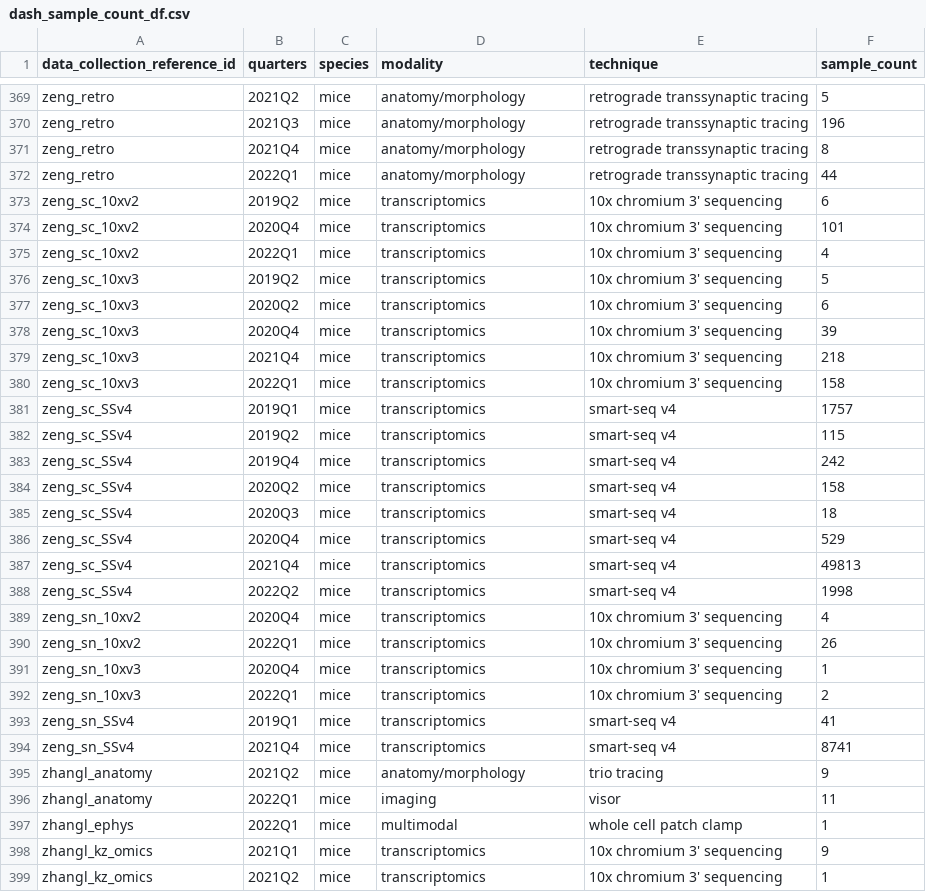
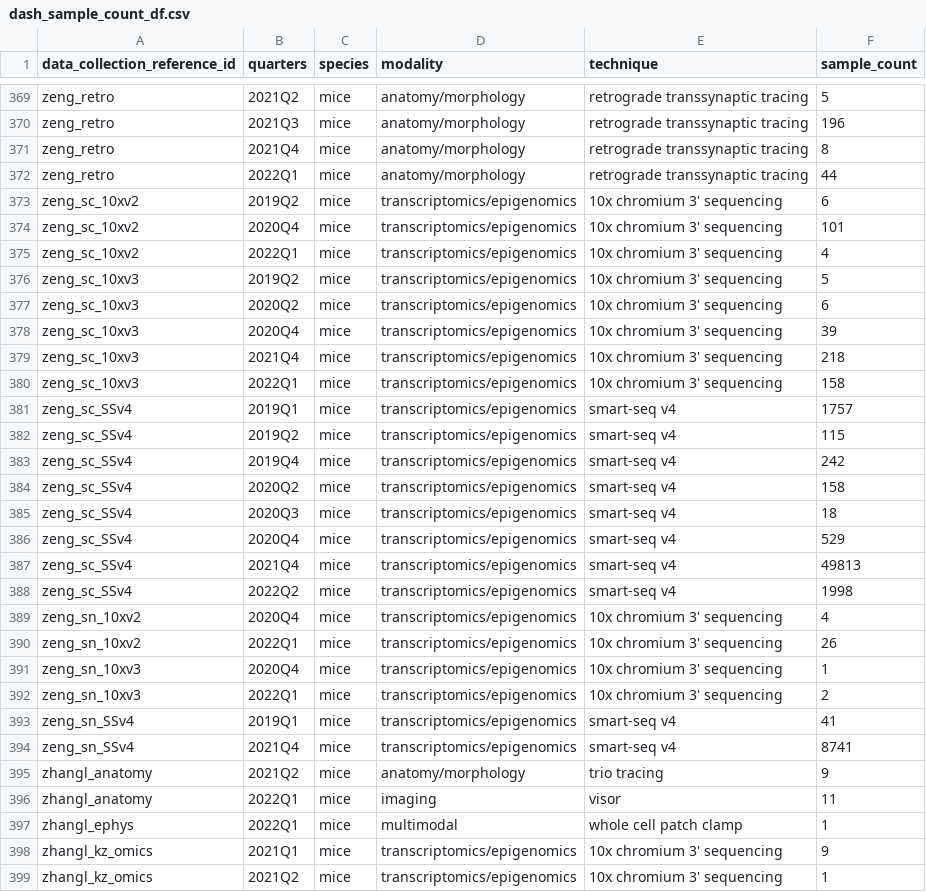
Before and after one commit to AllenInstitute/BCDC-Dashboards, a CSV file: dash_sample_count_df.csv, drawn as a sheet; only a part is shown, gaps mark what is left out; the diff covers the shown part only.

```diff
--- a/dash_sample_count_df.csv
+++ b/dash_sample_count_df.csv
@@ -372,24 +372,24 @@ zeng_retro,2021Q4,mice,anatomy/morphology,retrograde transsynaptic tracing,8
 zeng_retro,2022Q1,mice,anatomy/morphology,retrograde transsynaptic tracing,44
-zeng_sc_10xv2,2019Q2,mice,transcriptomics,10x chromium 3' sequencing,6
-zeng_sc_10xv2,2020Q4,mice,transcriptomics,10x chromium 3' sequencing,101
-zeng_sc_10xv2,2022Q1,mice,transcriptomics,10x chromium 3' sequencing,4
-zeng_sc_10xv3,2019Q2,mice,transcriptomics,10x chromium 3' sequencing,5
-zeng_sc_10xv3,2020Q2,mice,transcriptomics,10x chromium 3' sequencing,6
-zeng_sc_10xv3,2020Q4,mice,transcriptomics,10x chromium 3' sequencing,39
-zeng_sc_10xv3,2021Q4,mice,transcriptomics,10x chromium 3' sequencing,218
-zeng_sc_10xv3,2022Q1,mice,transcriptomics,10x chromium 3' sequencing,158
-zeng_sc_SSv4,2019Q1,mice,transcriptomics,smart-seq v4,1757
-zeng_sc_SSv4,2019Q2,mice,transcriptomics,smart-seq v4,115
-zeng_sc_SSv4,2019Q4,mice,transcriptomics,smart-seq v4,242
-zeng_sc_SSv4,2020Q2,mice,transcriptomics,smart-seq v4,158
-zeng_sc_SSv4,2020Q3,mice,transcriptomics,smart-seq v4,18
-zeng_sc_SSv4,2020Q4,mice,transcriptomics,smart-seq v4,529
-zeng_sc_SSv4,2021Q4,mice,transcriptomics,smart-seq v4,49813
-zeng_sc_SSv4,2022Q2,mice,transcriptomics,smart-seq v4,1998
-zeng_sn_10xv2,2020Q4,mice,transcriptomics,10x chromium 3' sequencing,4
-zeng_sn_10xv2,2022Q1,mice,transcriptomics,10x chromium 3' sequencing,26
-zeng_sn_10xv3,2020Q4,mice,transcriptomics,10x chromium 3' sequencing,1
-zeng_sn_10xv3,2022Q1,mice,transcriptomics,10x chromium 3' sequencing,2
-zeng_sn_SSv4,2019Q1,mice,transcriptomics,smart-seq v4,41
-zeng_sn_SSv4,2021Q4,mice,transcriptomics,smart-seq v4,8741
+zeng_sc_10xv2,2019Q2,mice,transcriptomics/epigenomics,10x chromium 3' sequencing,6
+zeng_sc_10xv2,2020Q4,mice,transcriptomics/epigenomics,10x chromium 3' sequencing,101
+zeng_sc_10xv2,2022Q1,mice,transcriptomics/epigenomics,10x chromium 3' sequencing,4
+zeng_sc_10xv3,2019Q2,mice,transcriptomics/epigenomics,10x chromium 3' sequencing,5
+zeng_sc_10xv3,2020Q2,mice,transcriptomics/epigenomics,10x chromium 3' sequencing,6
+zeng_sc_10xv3,2020Q4,mice,transcriptomics/epigenomics,10x chromium 3' sequencing,39
+zeng_sc_10xv3,2021Q4,mice,transcriptomics/epigenomics,10x chromium 3' sequencing,218
+zeng_sc_10xv3,2022Q1,mice,transcriptomics/epigenomics,10x chromium 3' sequencing,158
+zeng_sc_SSv4,2019Q1,mice,transcriptomics/epigenomics,smart-seq v4,1757
+zeng_sc_SSv4,2019Q2,mice,transcriptomics/epigenomics,smart-seq v4,115
+zeng_sc_SSv4,2019Q4,mice,transcriptomics/epigenomics,smart-seq v4,242
+zeng_sc_SSv4,2020Q2,mice,transcriptomics/epigenomics,smart-seq v4,158
+zeng_sc_SSv4,2020Q3,mice,transcriptomics/epigenomics,smart-seq v4,18
+zeng_sc_SSv4,2020Q4,mice,transcriptomics/epigenomics,smart-seq v4,529
+zeng_sc_SSv4,2021Q4,mice,transcriptomics/epigenomics,smart-seq v4,49813
+zeng_sc_SSv4,2022Q2,mice,transcriptomics/epigenomics,smart-seq v4,1998
+zeng_sn_10xv2,2020Q4,mice,transcriptomics/epigenomics,10x chromium 3' sequencing,4
+zeng_sn_10xv2,2022Q1,mice,transcriptomics/epigenomics,10x chromium 3' sequencing,26
+zeng_sn_10xv3,2020Q4,mice,transcriptomics/epigenomics,10x chromium 3' sequencing,1
+zeng_sn_10xv3,2022Q1,mice,transcriptomics/epigenomics,10x chromium 3' sequencing,2
+zeng_sn_SSv4,2019Q1,mice,transcriptomics/epigenomics,smart-seq v4,41
+zeng_sn_SSv4,2021Q4,mice,transcriptomics/epigenomics,smart-seq v4,8741
 zhangl_anatomy,2021Q2,mice,anatomy/morphology,trio tracing,9
@@ -397,3 +397,3 @@ zhangl_anatomy,2022Q1,mice,imaging,visor,11
 zhangl_ephys,2022Q1,mice,multimodal,whole cell patch clamp,1
-zhangl_kz_omics,2021Q1,mice,transcriptomics,10x chromium 3' sequencing,9
-zhangl_kz_omics,2021Q2,mice,transcriptomics,10x chromium 3' sequencing,1
+zhangl_kz_omics,2021Q1,mice,transcriptomics/epigenomics,10x chromium 3' sequencing,9
+zhangl_kz_omics,2021Q2,mice,transcriptomics/epigenomics,10x chromium 3' sequencing,1
```
Also changed, not shown: 142 edited cells elsewhere in this file, dash_specimen_count_df.csv, 3 other files.
